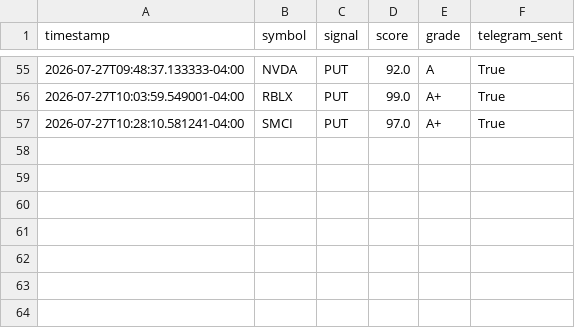
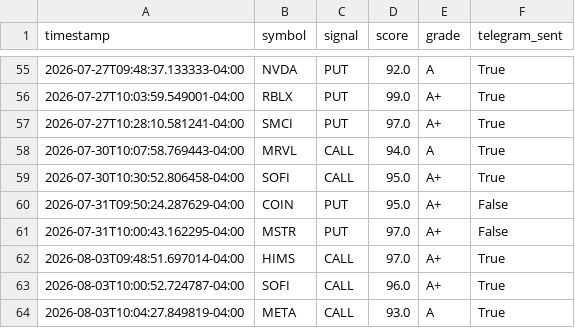
Before and after one commit to omaryoussef40/PulseTrade-AI, a CSV file: exports/alert_log.csv, drawn as a sheet; only a part is shown, gaps mark what is left out; the diff names each change by its address in the sheet, - before the commit and + after, or states it on an @@ line.

```diff
--- a/exports/alert_log.csv
+++ b/exports/alert_log.csv
+row 58: 2026-07-30T10:07:58.769443-04:00 | MRVL | CALL | 94.0 | A | True
+row 59: 2026-07-30T10:30:52.806458-04:00 | SOFI | CALL | 95.0 | A+ | True
+row 60: 2026-07-31T09:50:24.287629-04:00 | COIN | PUT | 95.0 | A+ | False
+row 61: 2026-07-31T10:00:43.162295-04:00 | MSTR | PUT | 97.0 | A+ | False
+row 62: 2026-08-03T09:48:51.697014-04:00 | HIMS | CALL | 97.0 | A+ | True
+row 63: 2026-08-03T10:00:52.724787-04:00 | SOFI | CALL | 96.0 | A+ | True
+row 64: 2026-08-03T10:04:27.849819-04:00 | META | CALL | 93.0 | A | True
```
Also changed, not shown: backtester/exports/strategy_lab_trades.csv, exports/scanner_option_ideas.csv, 57 other files.
